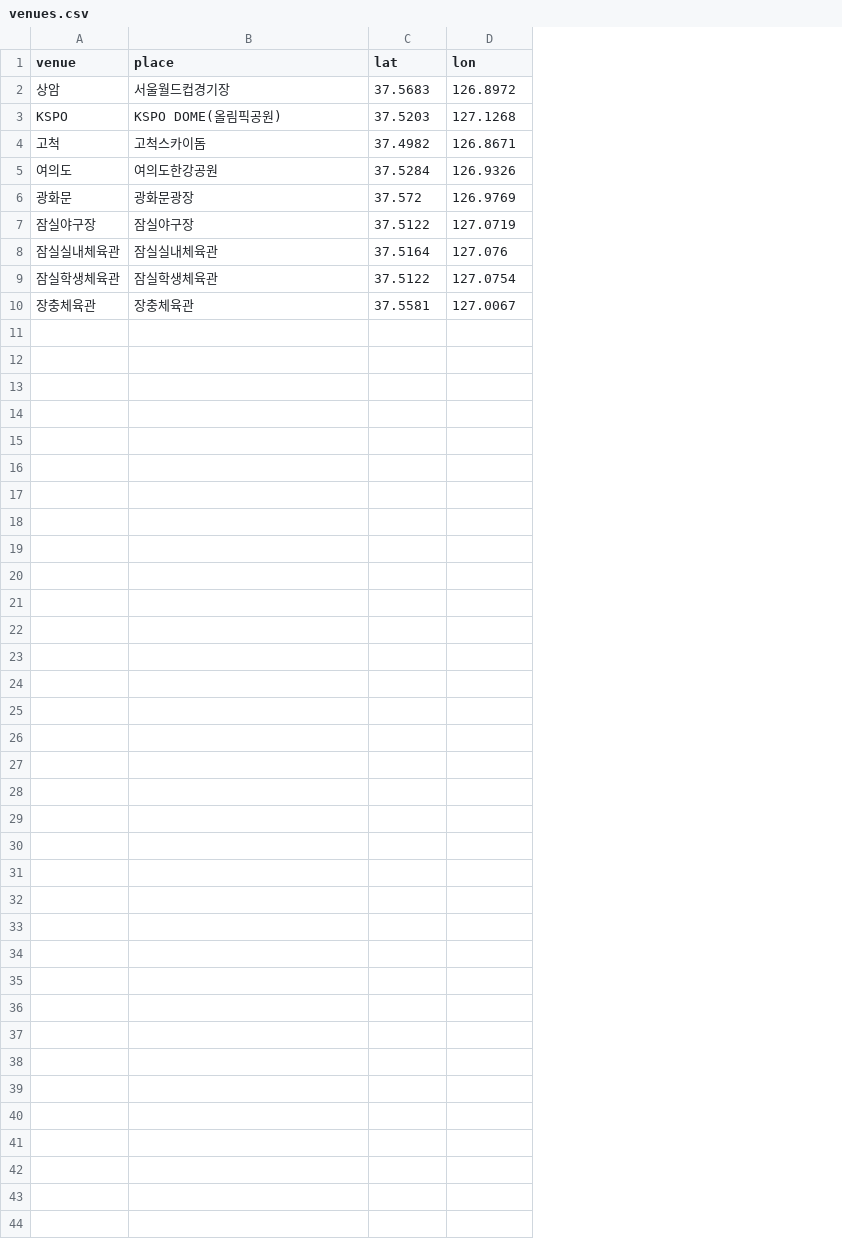
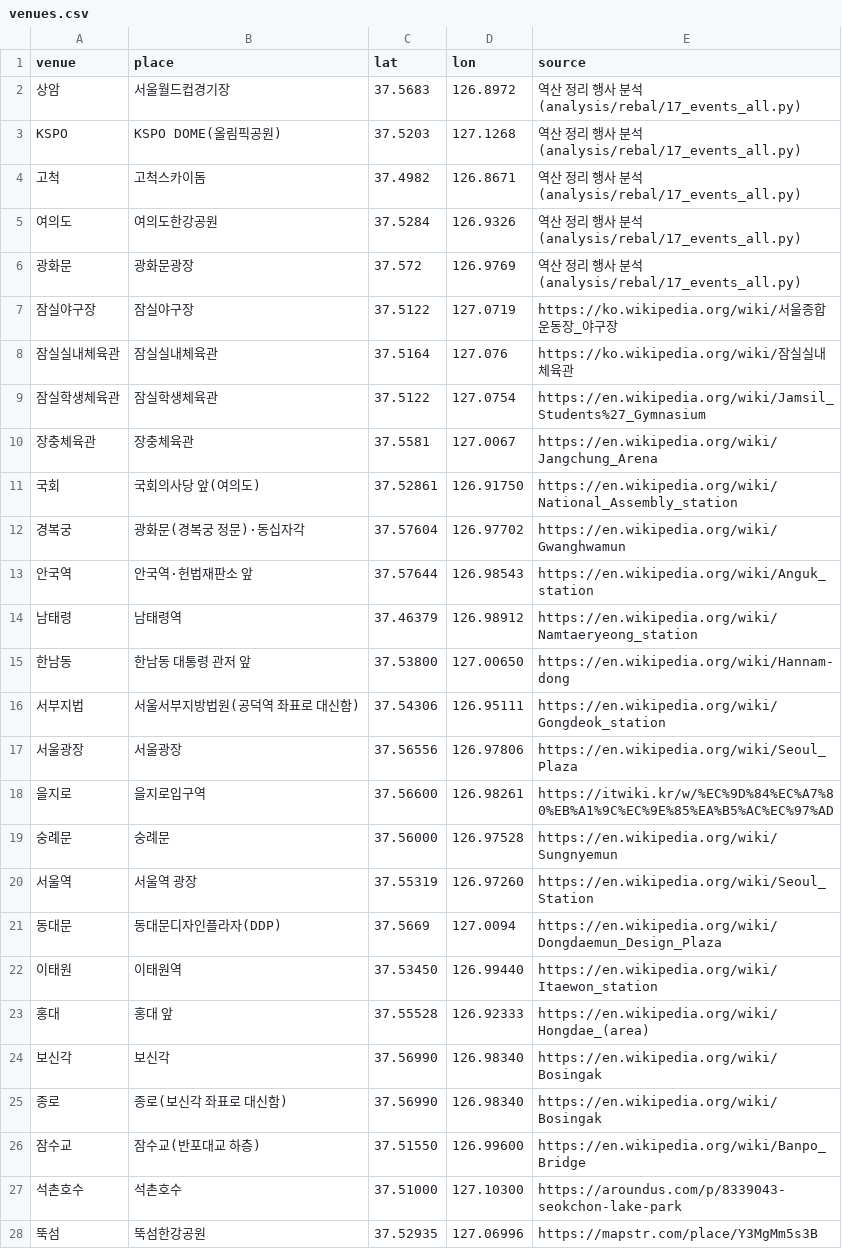
Before and after one commit to HuitaePark/seoul_bike, a CSV file: analysis/in/venues.csv, drawn as a sheet; only a part is shown; the diff covers the shown part only; the diff names each change by its address in the sheet, - before the commit and + after, or states it on an @@ line.

```diff
--- a/analysis/in/venues.csv
+++ b/analysis/in/venues.csv
+column E (source), rows 2-10: 역산 정리 행사 분석 (analysis/rebal/17_events_all.py) | 역산 정리 행사 분석 (analysis/rebal/17_events_all.py) | 역산 정리 행사 분석 (analysis/rebal/17_events_all.py) | 역산 정리 행사 분석 (analysis/rebal/17_events_all.py) | 역산 정리 행사 분석 (analysis/rebal/17_events_all.py) | https://ko.wikipedia.org/wiki/서울종합운동장_야구장 | https://ko.wikipedia.org/wiki/잠실실내체육관 | https://en.wikipedia.org/wiki/Jamsil_Students%27_Gymnasium | https://en.wikipedia.org/wiki/Jangchung_Arena
+row 11: 국회 | 국회의사당 앞(여의도) | 37.52861 | 126.91750 | https://en.wikipedia.org/wiki/National_Assembly_station
+row 12: 경복궁 | 광화문(경복궁 정문)·동십자각 | 37.57604 | 126.97702 | https://en.wikipedia.org/wiki/Gwanghwamun
+row 13: 안국역 | 안국역·헌법재판소 앞 | 37.57644 | 126.98543 | https://en.wikipedia.org/wiki/Anguk_station
+row 14: 남태령 | 남태령역 | 37.46379 | 126.98912 | https://en.wikipedia.org/wiki/Namtaeryeong_station
+row 15: 한남동 | 한남동 대통령 관저 앞 | 37.53800 | 127.00650 | https://en.wikipedia.org/wiki/Hannam-dong
+row 16: 서부지법 | 서울서부지방법원(공덕역 좌표로 대신함) | 37.54306 | 126.95111 | https://en.wikipedia.org/wiki/Gongdeok_station
+row 17: 서울광장 | 서울광장 | 37.56556 | 126.97806 | https://en.wikipedia.org/wiki/Seoul_Plaza
+row 18: 을지로 | 을지로입구역 | 37.56600 | 126.98261 | https://itwiki.kr/w/%EC%9D%84%EC%A7%80%EB%A1%9C%EC%9E%85%EA%B5%AC%EC%97%AD
+row 19: 숭례문 | 숭례문 | 37.56000 | 126.97528 | https://en.wikipedia.org/wiki/Sungnyemun
+row 20: 서울역 | 서울역 광장 | 37.55319 | 126.97260 | https://en.wikipedia.org/wiki/Seoul_Station
+row 21: 동대문 | 동대문디자인플라자(DDP) | 37.5669 | 127.0094 | https://en.wikipedia.org/wiki/Dongdaemun_Design_Plaza
+row 22: 이태원 | 이태원역 | 37.53450 | 126.99440 | https://en.wikipedia.org/wiki/Itaewon_station
+row 23: 홍대 | 홍대 앞 | 37.55528 | 126.92333 | https://en.wikipedia.org/wiki/Hongdae_(area)
+row 24: 보신각 | 보신각 | 37.56990 | 126.98340 | https://en.wikipedia.org/wiki/Bosingak
+row 25: 종로 | 종로(보신각 좌표로 대신함) | 37.56990 | 126.98340 | https://en.wikipedia.org/wiki/Bosingak
+row 26: 잠수교 | 잠수교(반포대교 하층) | 37.51550 | 126.99600 | https://en.wikipedia.org/wiki/Banpo_Bridge
+row 27: 석촌호수 | 석촌호수 | 37.51000 | 127.10300 | https://aroundus.com/p/8339043-seokchon-lake-park
+row 28: 뚝섬 | 뚝섬한강공원 | 37.52935 | 127.06996 | https://mapstr.com/place/Y3MgMm5s3B
```
Also changed, not shown: 3 added rows elsewhere in this file, 3 other files.
